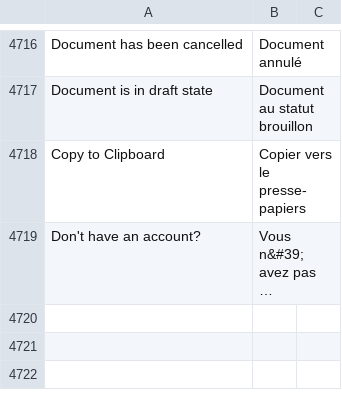
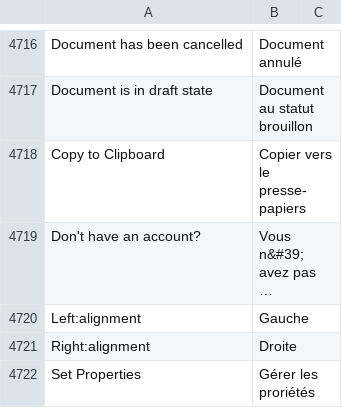
Before and after one commit to Dinext-pro/dinext_platform, a CSV file: frappe/translations/fr.csv, drawn as a sheet; only a part is shown, gaps mark what is left out; long unchanged cells end in …; the diff names each change by its address in the sheet, - before the commit and + after, or states it on an @@ line.

```diff
--- a/frappe/translations/fr.csv
+++ b/frappe/translations/fr.csv
+row 4720: Left:alignment | Gauche
+row 4721: Right:alignment | Droite
+row 4722: Set Properties | Gérer les proriétés
```
Also changed, not shown: 2 other files.
